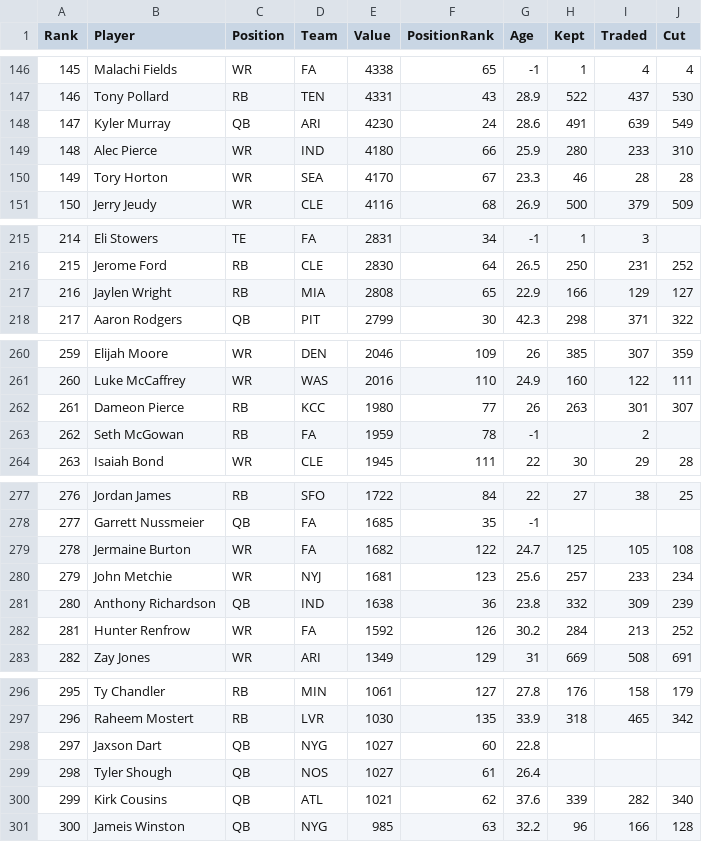
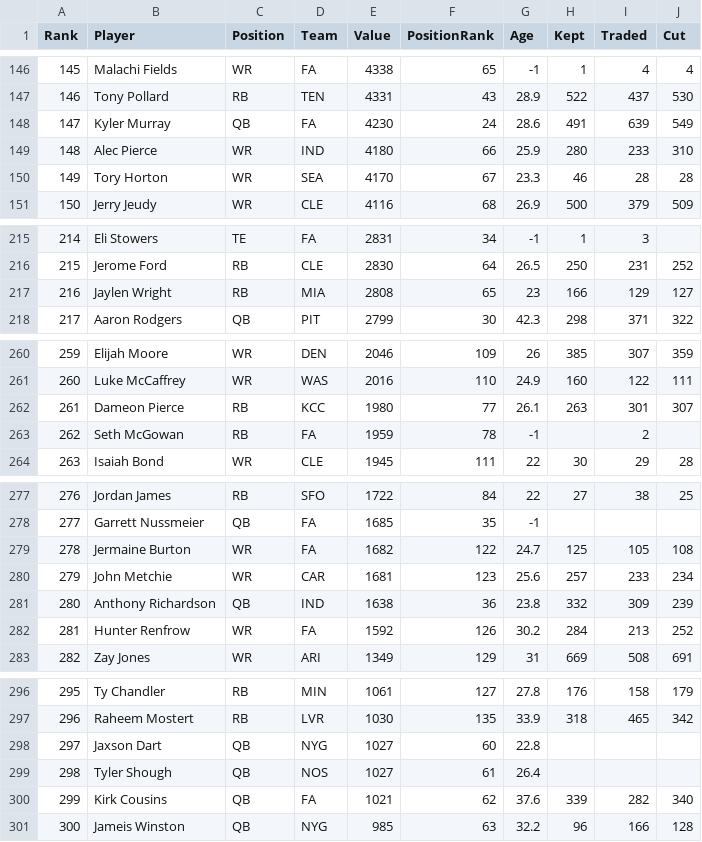
Before and after one commit to Louieza23/draft-compass-rankings, a CSV file: data/processed/ktc/rankings-redraft_1qb-latest.csv, drawn as a sheet; only a part is shown, gaps mark what is left out; the diff covers the shown part only; the diff names each change by its address in the sheet, - before the commit and + after, or states it on an @@ line.

```diff
--- a/data/processed/ktc/rankings-redraft_1qb-latest.csv
+++ b/data/processed/ktc/rankings-redraft_1qb-latest.csv
-D148 (Team): ARI
+D148 (Team): FA
-G217 (Age): 22.9
+G217 (Age): 23
-G262 (Age): 26
+G262 (Age): 26.1
-D280 (Team): NYJ
+D280 (Team): CAR
-D300 (Team): ATL
+D300 (Team): FA
```
Also changed, not shown: 2 added rows, 2 removed rows, 10 edited cells and row numbers in column A elsewhere in this file, data/processed/fantasycalc/rankings-dynasty_2qb-latest.csv, data/processed/fantasycalc/rankings-redraft_1qb-latest.csv, 29 other files.
